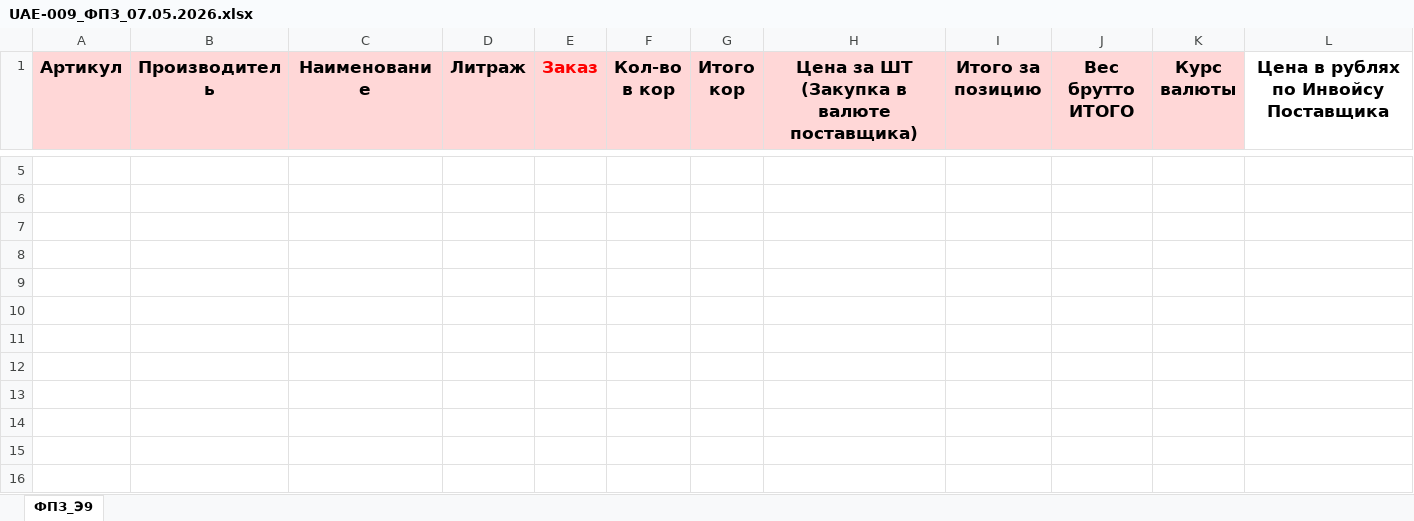
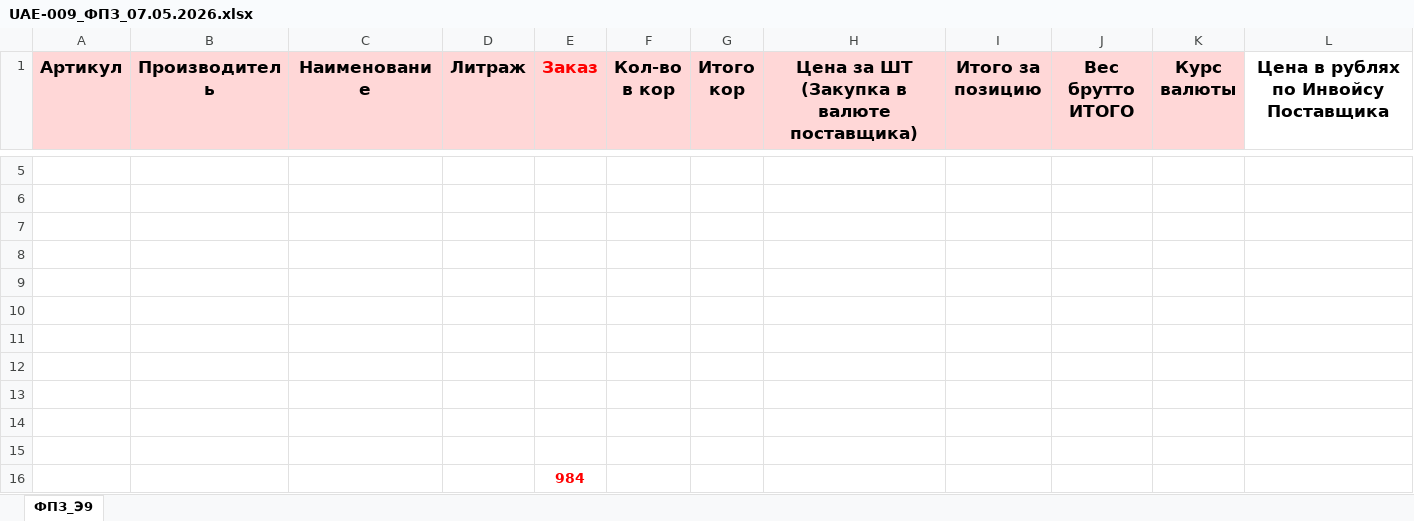
Before and after one commit to infinityemperor/partsavenue-tracking, an Excel workbook: files/UAE-009_ФПЗ_07.05.2026.xlsx, sheet ФПЗ_Э9, drawn as a sheet; only a part is shown, gaps mark what is left out; values as stored, in another font and other column widths than the file's, no borders; conditional formats not drawn; rows hold the shown columns only; the diff names each change by its address in the sheet, - before the commit and + after, or states it on an @@ line.

```diff
--- a/files/UAE-009_ФПЗ_07.05.2026.xlsx (sheet ФПЗ_Э9)
+++ b/files/UAE-009_ФПЗ_07.05.2026.xlsx (sheet ФПЗ_Э9)
+row 7: (empty)
+row 8: (empty)
+row 9: (empty)
+row 10: (empty)
+row 11: (empty)
+row 12: (empty)
+row 13: (empty)
+row 14: (empty)
+row 15: (empty)
+row 16:  |  |  |  | 984
```
Also changed, not shown: files/UAE_005_ФФЗ.xlsx, files/UAE_006_ФФЗ.xlsx, 6 other files.
